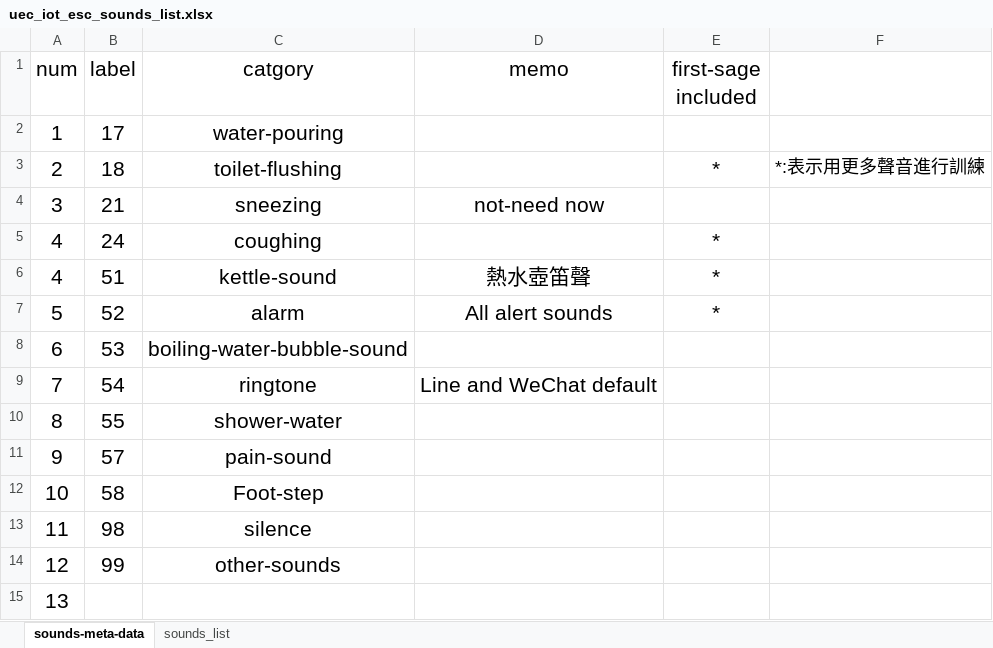
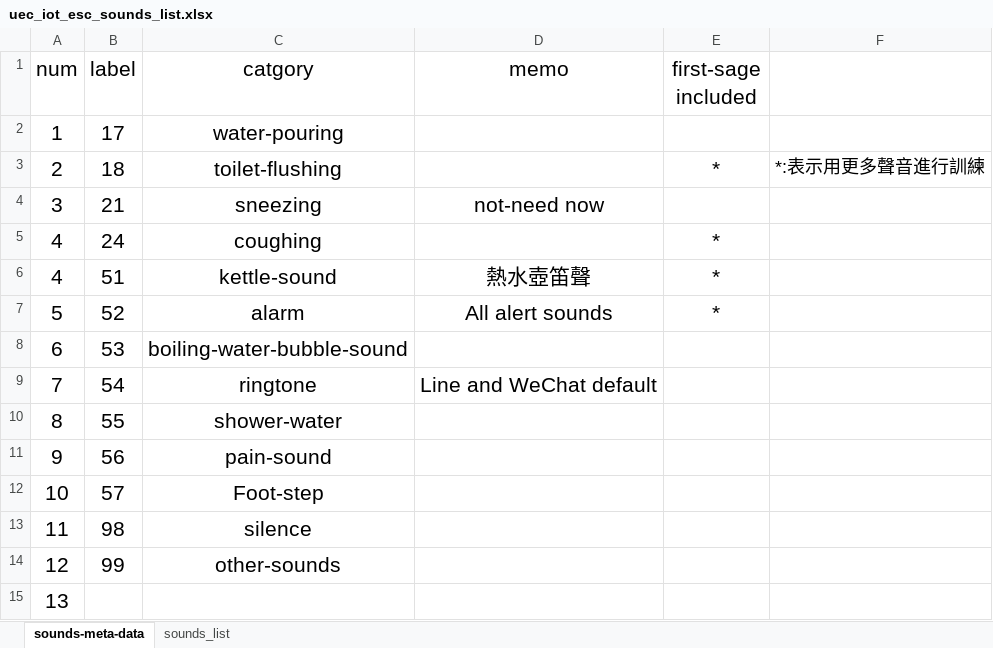
Before and after one commit to xrick/TransferLearning_for_ACDNet, an Excel workbook: docs/uec_iot_esc_sounds_list.xlsx, sheet sounds-meta-data, drawn as a sheet; values as stored, in another font and other column widths than the file's, no borders; the diff names each change by its address in the sheet, - before the commit and + after, or states it on an @@ line.

Commit message:
update uec iot sounds list

```diff
--- a/docs/uec_iot_esc_sounds_list.xlsx (sheet sounds-meta-data)
+++ b/docs/uec_iot_esc_sounds_list.xlsx (sheet sounds-meta-data)
-B11 (label): 57
+B11 (label): 56
-B12 (label): 58
+B12 (label): 57
```
Also changed, not shown: 1 other file.
